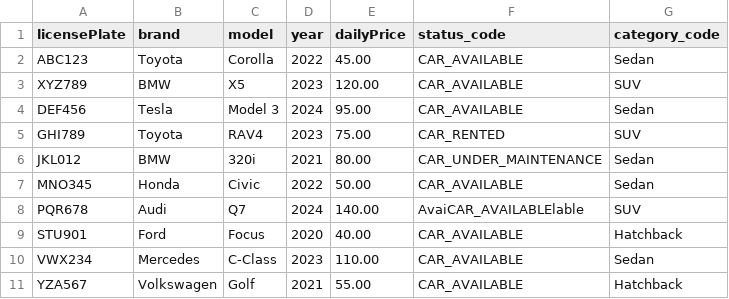
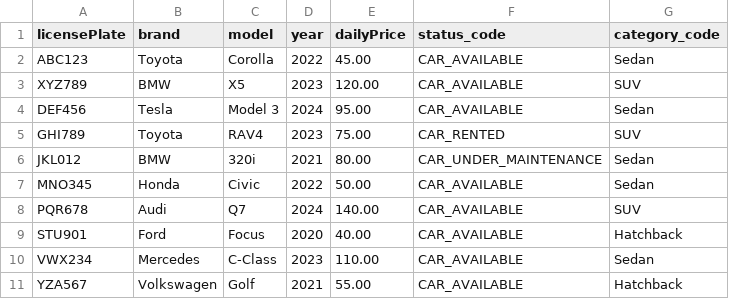
Before and after one commit to Amazonka20/cap-car-rental, a CSV file: db/data/car.rental-Cars.csv, drawn as a sheet.

```diff
--- a/db/data/car.rental-Cars.csv
+++ b/db/data/car.rental-Cars.csv
@@ -7,3 +7,3 @@ JKL012;BMW;320i;2021;80.00;CAR_UNDER_MAINTENANCE;Sedan
 MNO345;Honda;Civic;2022;50.00;CAR_AVAILABLE;Sedan
-PQR678;Audi;Q7;2024;140.00;AvaiCAR_AVAILABLElable;SUV
+PQR678;Audi;Q7;2024;140.00;CAR_AVAILABLE;SUV
 STU901;Ford;Focus;2020;40.00;CAR_AVAILABLE;Hatchback
```
Also changed, not shown: db/data/car.rental-Maintenance.csv, db/data/car.rental-Rentals.csv, 7 other files.
